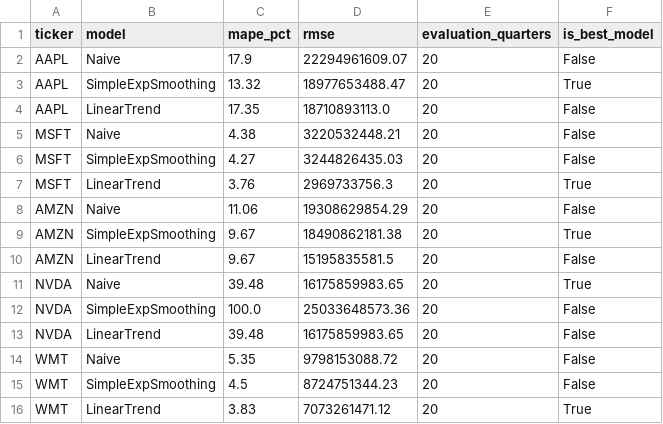
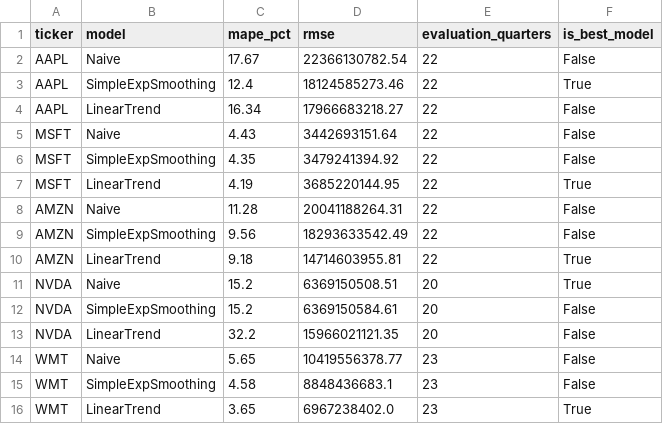
Before and after one commit to ogsui/financial-variance, a CSV file: data/processed/backtest_results.csv, drawn as a sheet.

```diff
--- a/data/processed/backtest_results.csv
+++ b/data/processed/backtest_results.csv
@@ -1,16 +1,16 @@
 ticker,model,mape_pct,rmse,evaluation_quarters,is_best_model
-AAPL,Naive,17.9,22294961609.07,20,False
-AAPL,SimpleExpSmoothing,13.32,18977653488.47,20,True
-AAPL,LinearTrend,17.35,18710893113.0,20,False
-MSFT,Naive,4.38,3220532448.21,20,False
-MSFT,SimpleExpSmoothing,4.27,3244826435.03,20,False
-MSFT,LinearTrend,3.76,2969733756.3,20,True
-AMZN,Naive,11.06,19308629854.29,20,False
-AMZN,SimpleExpSmoothing,9.67,18490862181.38,20,True
-AMZN,LinearTrend,9.67,15195835581.5,20,False
-NVDA,Naive,39.48,16175859983.65,20,True
-NVDA,SimpleExpSmoothing,100.0,25033648573.36,20,False
-NVDA,LinearTrend,39.48,16175859983.65,20,False
-WMT,Naive,5.35,9798153088.72,20,False
-WMT,SimpleExpSmoothing,4.5,8724751344.23,20,False
-WMT,LinearTrend,3.83,7073261471.12,20,True
+AAPL,Naive,17.67,22366130782.54,22,False
+AAPL,SimpleExpSmoothing,12.4,18124585273.46,22,True
+AAPL,LinearTrend,16.34,17966683218.27,22,False
+MSFT,Naive,4.43,3442693151.64,22,False
+MSFT,SimpleExpSmoothing,4.35,3479241394.92,22,False
+MSFT,LinearTrend,4.19,3685220144.95,22,True
+AMZN,Naive,11.28,20041188264.31,22,False
+AMZN,SimpleExpSmoothing,9.56,18293633542.49,22,False
+AMZN,LinearTrend,9.18,14714603955.81,22,True
+NVDA,Naive,15.2,6369150508.51,20,True
+NVDA,SimpleExpSmoothing,15.2,6369150584.61,20,False
+NVDA,LinearTrend,32.2,15966021121.35,20,False
+WMT,Naive,5.65,10419556378.77,23,False
+WMT,SimpleExpSmoothing,4.58,8848436683.1,23,False
+WMT,LinearTrend,3.65,6967238402.0,23,True
```
Also changed, not shown: dashboard/dashboard_unified_feed.csv, data/processed/anomalies.csv, 15 other files.
